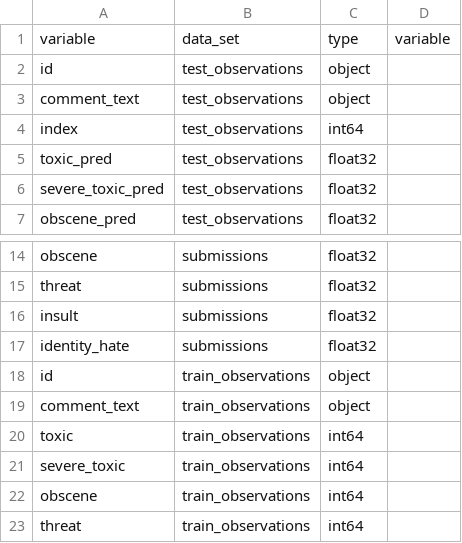
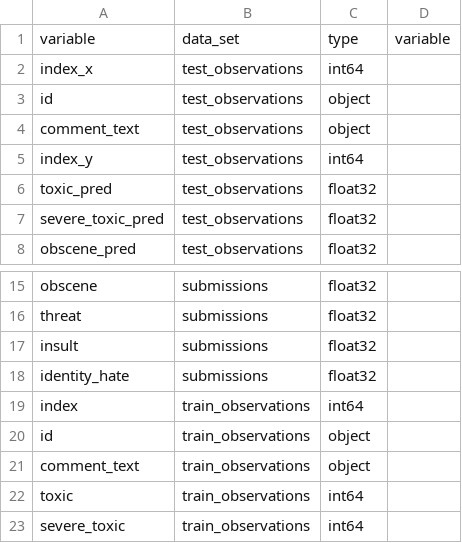
Before and after one commit to bjherger/toxic_comments, a CSV file: data/schemas/load.csv, drawn as a sheet; only a part is shown, gaps mark what is left out; the shorter side is filled out with more unchanged rows.

```diff
--- a/data/schemas/load.csv
+++ b/data/schemas/load.csv
@@ -1,5 +1,6 @@
 variable,data_set,type,variable
+index_x,test_observations,int64,
 id,test_observations,object,
 comment_text,test_observations,object,
-index,test_observations,int64,
+index_y,test_observations,int64,
 toxic_pred,test_observations,float32,
@@ -17,2 +18,3 @@ insult,submissions,float32,
 identity_hate,submissions,float32,
+index,train_observations,int64,
 id,train_observations,object,
```
Also changed, not shown: 8 other files.
